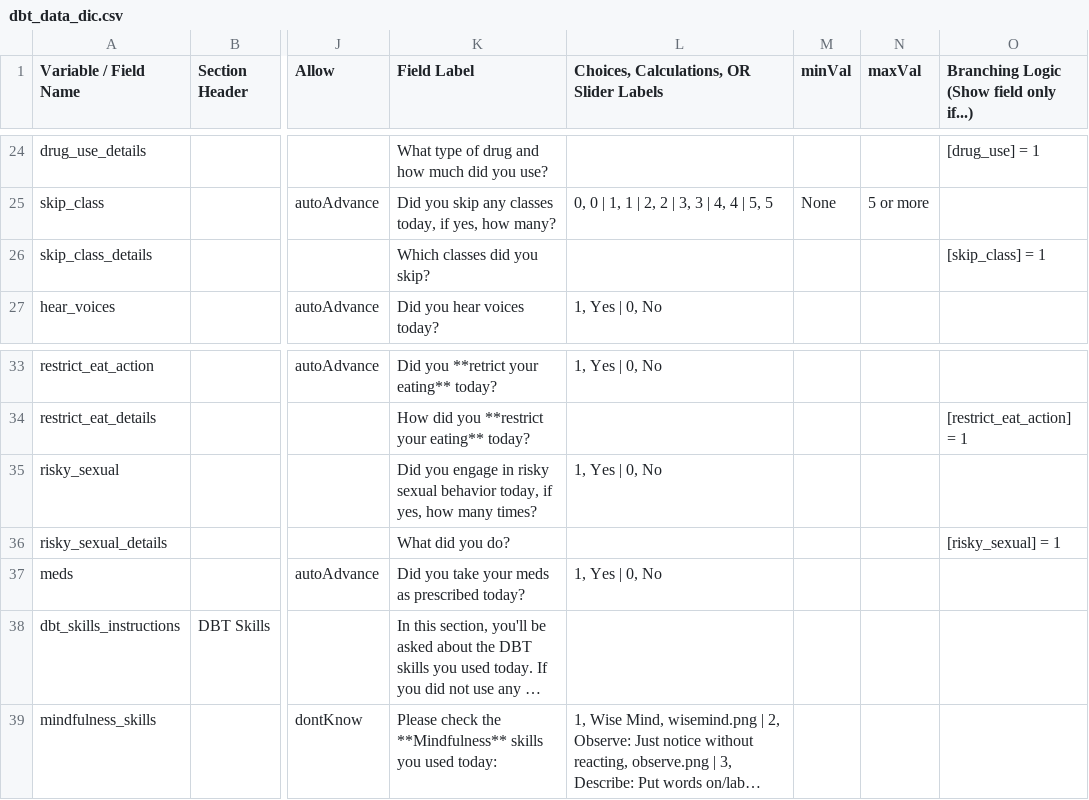
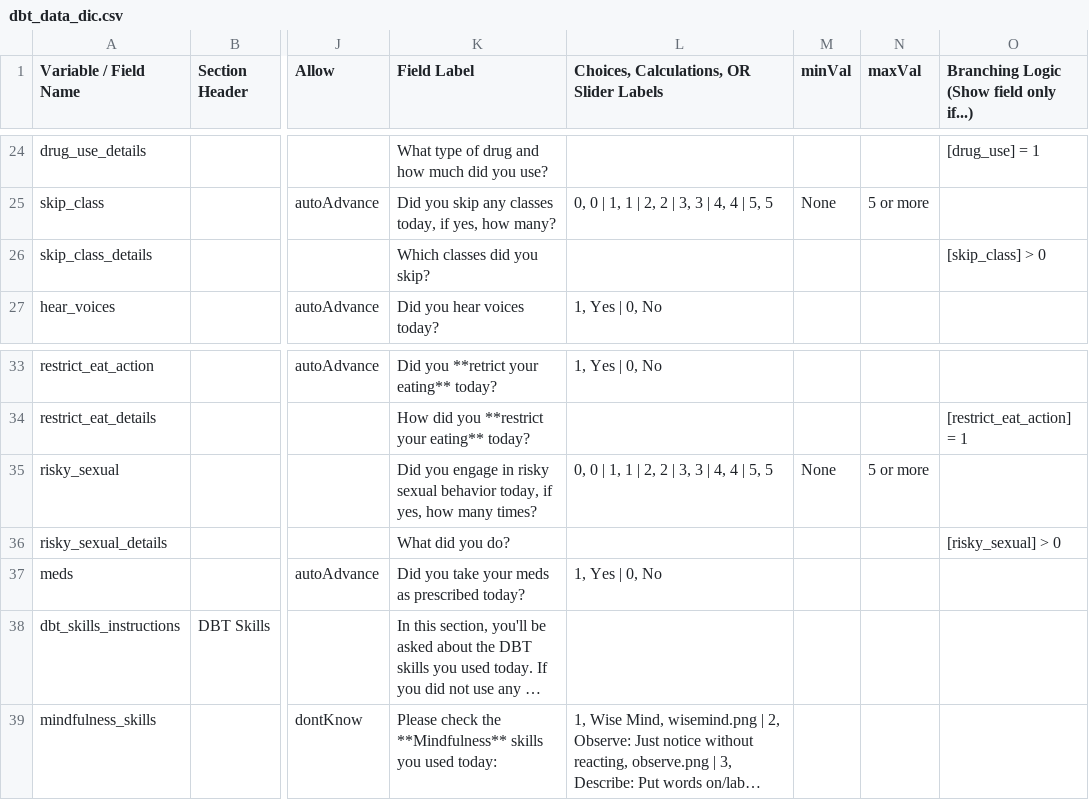
Before and after one commit to hotavocado/DBT-DB-RM, a CSV file: dbt_data_dic.csv, drawn as a sheet; only a part is shown, gaps mark what is left out; long unchanged cells end in …; the diff names each change by its address in the sheet, - before the commit and + after, or states it on an @@ line.

```diff
--- a/dbt_data_dic.csv
+++ b/dbt_data_dic.csv
-O26: [skip_class] = 1
+O26: [skip_class] > 0
-L35: 1, Yes | 0, No
+L35: 0, 0 | 1, 1 | 2, 2 | 3, 3 | 4, 4 | 5, 5
-M35 (minVal): (empty)
+M35 (minVal): None
-N35 (maxVal): (empty)
+N35 (maxVal): 5 or more
-O36: [risky_sexual] = 1
+O36: [risky_sexual] > 0
```
Also changed, not shown: 2 other files.
